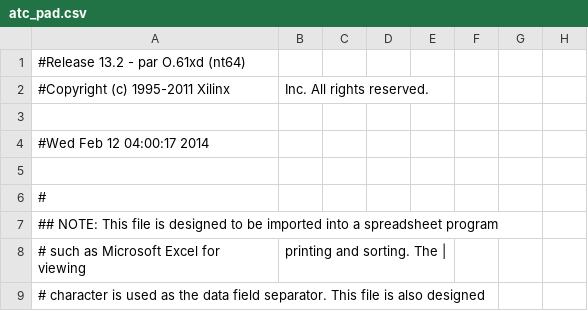
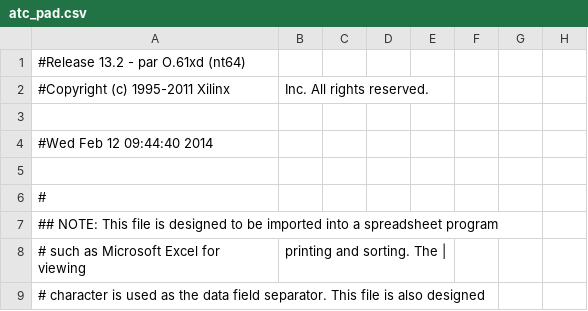
Before and after one commit to olenhad/atc, a CSV file: atc_pad.csv, drawn as a sheet; only a part is shown; the diff names each change by its address in the sheet, - before the commit and + after, or states it on an @@ line.

```diff
--- a/atc_pad.csv
+++ b/atc_pad.csv
-A4: #Wed Feb 12 04:00:17 2014
+A4: #Wed Feb 12 09:44:40 2014
```
Also changed, not shown: 37 other files.
